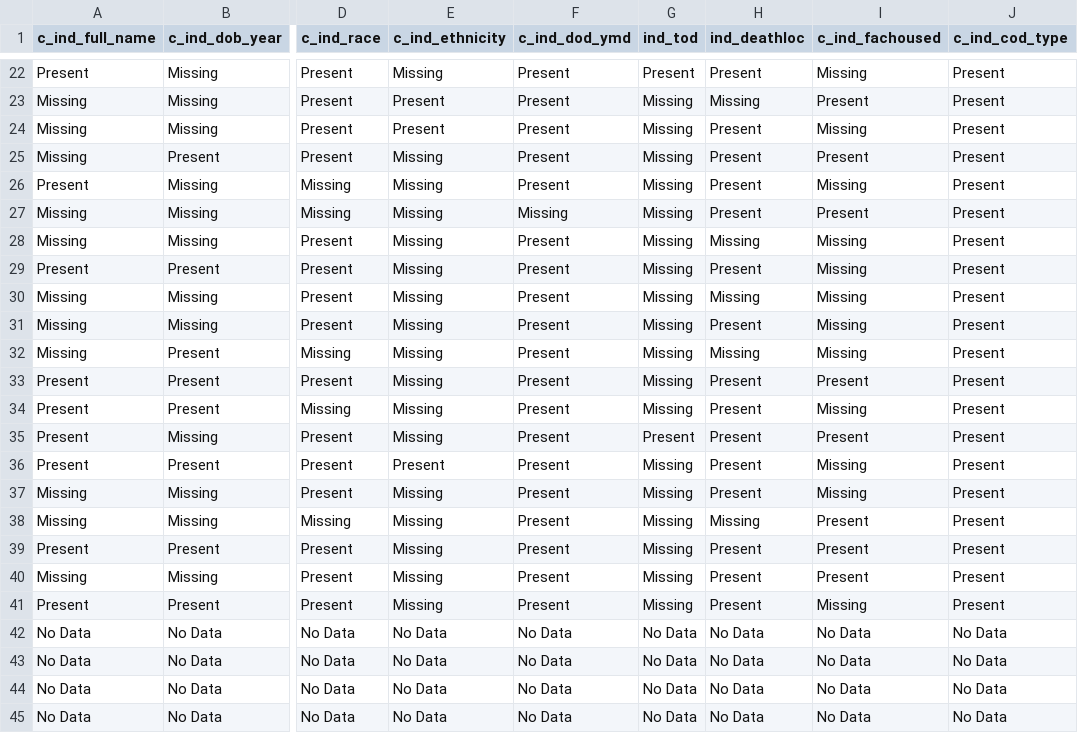
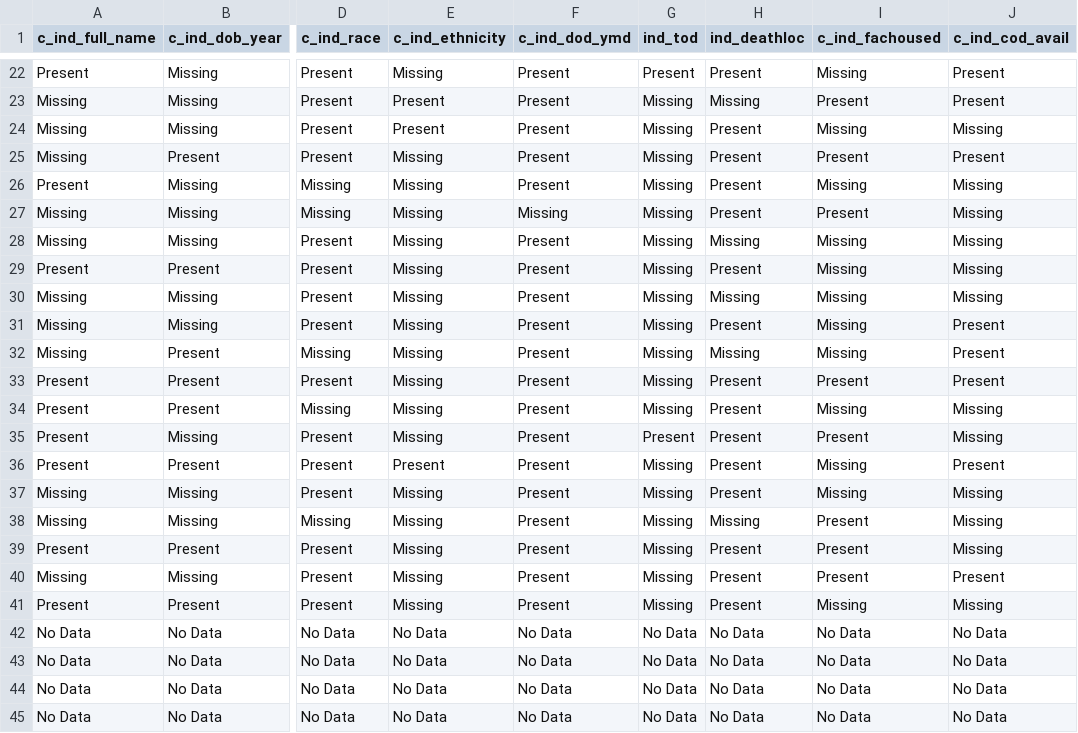
Before and after one commit to JuliaHealeyParera/3rdcityproj, a CSV file: dcra_table_variable_pie.csv, drawn as a sheet; only a part is shown, gaps mark what is left out; the diff covers the shown part only; the diff names each change by its address in the sheet, - before the commit and + after, or states it on an @@ line.

```diff
--- a/dcra_table_variable_pie.csv
+++ b/dcra_table_variable_pie.csv
-J1: c_ind_cod_type
+J1: c_ind_cod_avail
-J24 (c_ind_cod_avail): Present
+J24 (c_ind_cod_avail): Missing
-J26:J30 (c_ind_cod_avail): Present
+J26:J30 (c_ind_cod_avail): Missing
-J34:J35 (c_ind_cod_avail): Present
+J34:J35 (c_ind_cod_avail): Missing
-J37:J39 (c_ind_cod_avail): Present
+J37:J39 (c_ind_cod_avail): Missing
-J41 (c_ind_cod_avail): Present
+J41 (c_ind_cod_avail): Missing
```
Also changed, not shown: 10 edited cells elsewhere in this file, dcra_table_variable.csv, 4 other files.
